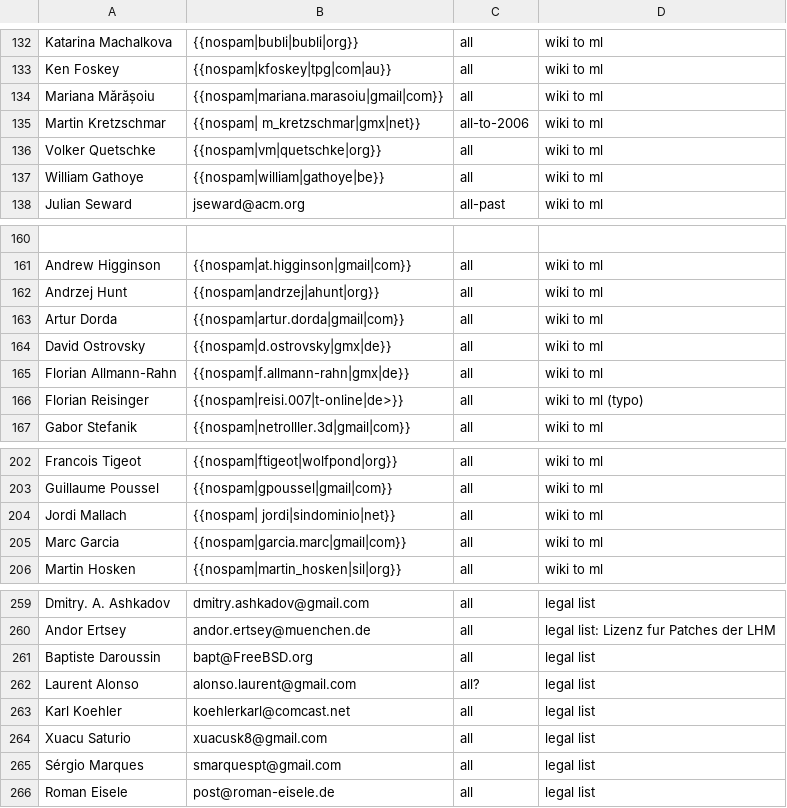
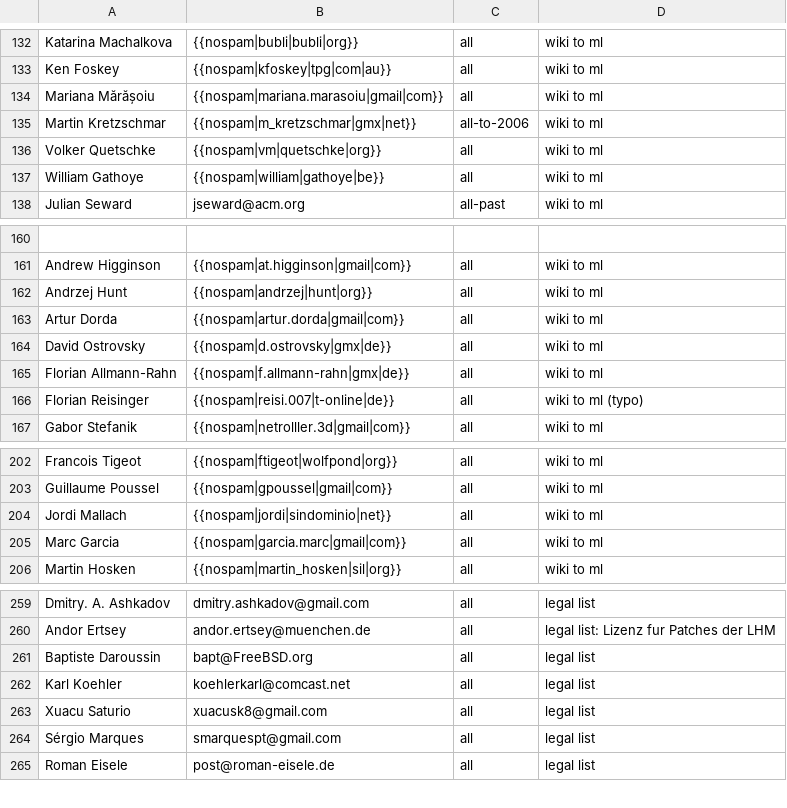
Before and after one commit to freedesktop/libreoffice-gitdm-config, a CSV file: wiki-license.csv, drawn as a sheet; only a part is shown, gaps mark what is left out; the diff names each change by its address in the sheet, - before the commit and + after, or states it on an @@ line.

```diff
--- a/wiki-license.csv
+++ b/wiki-license.csv
-B135: {{nospam| m_kretzschmar|gmx|net}}
+B135: {{nospam|m_kretzschmar|gmx|net}}
-B162: {{nospam|andrzej|ahunt|org}}
+B162: {{nospam|andrzej|hunt|org}}
-B166: {{nospam|reisi.007|t-online|de>}}
+B166: {{nospam|reisi.007|t-online|de}}
-B204: {{nospam| jordi|sindominio|net}}
+B204: {{nospam|jordi|sindominio|net}}
-row 262: Laurent Alonso | alonso.laurent@gmail.com | all? | legal list
```
Also changed, not shown: 1 other file.
